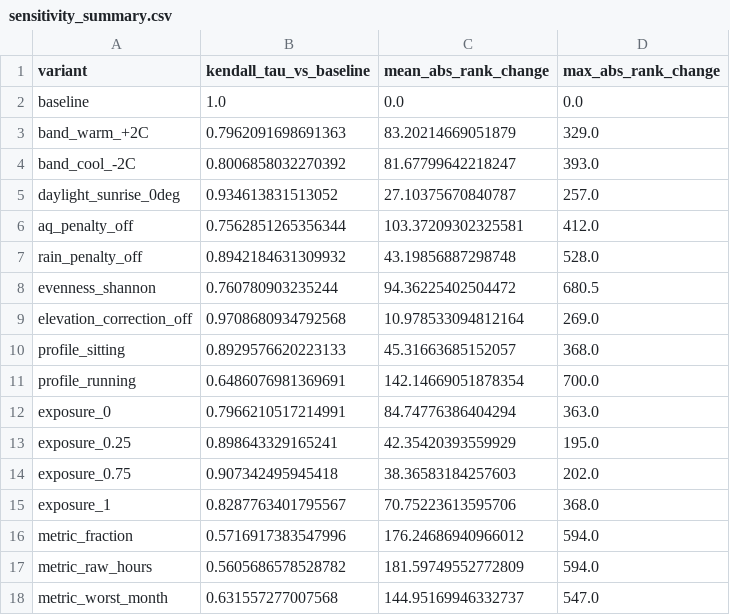
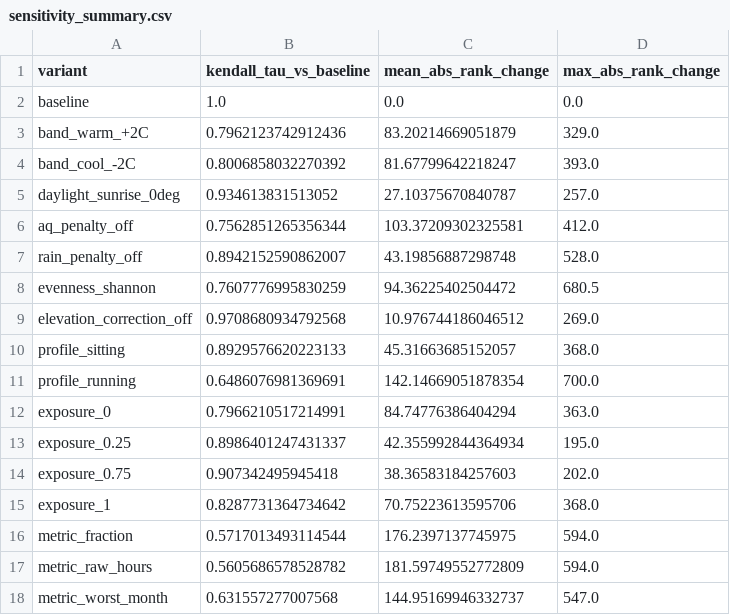
Before and after one commit to afiodorov/climate-agent, a CSV file: data/sensitivity_summary.csv, drawn as a sheet.

```diff
--- a/data/sensitivity_summary.csv
+++ b/data/sensitivity_summary.csv
@@ -2,3 +2,3 @@ variant,kendall_tau_vs_baseline,mean_abs_rank_change,max_abs_rank_change
 baseline,1.0,0.0,0.0
-band_warm_+2C,0.7962091698691363,83.20214669051879,329.0
+band_warm_+2C,0.7962123742912436,83.20214669051879,329.0
 band_cool_-2C,0.8006858032270392,81.67799642218247,393.0
@@ -6,5 +6,5 @@ daylight_sunrise_0deg,0.934613831513052,27.10375670840787,257.0
 aq_penalty_off,0.7562851265356344,103.37209302325581,412.0
-rain_penalty_off,0.8942184631309932,43.19856887298748,528.0
-evenness_shannon,0.760780903235244,94.36225402504472,680.5
-elevation_correction_off,0.9708680934792568,10.978533094812164,269.0
+rain_penalty_off,0.8942152590862007,43.19856887298748,528.0
+evenness_shannon,0.7607776995830259,94.36225402504472,680.5
+elevation_correction_off,0.9708680934792568,10.976744186046512,269.0
 profile_sitting,0.8929576620223133,45.31663685152057,368.0
@@ -12,6 +12,6 @@ profile_running,0.6486076981369691,142.14669051878354,700.0
 exposure_0,0.7966210517214991,84.74776386404294,363.0
-exposure_0.25,0.898643329165241,42.35420393559929,195.0
+exposure_0.25,0.8986401247431337,42.355992844364934,195.0
 exposure_0.75,0.907342495945418,38.36583184257603,202.0
-exposure_1,0.8287763401795567,70.75223613595706,368.0
-metric_fraction,0.5716917383547996,176.24686940966012,594.0
+exposure_1,0.8287731364734642,70.75223613595706,368.0
+metric_fraction,0.5717013493114544,176.2397137745975,594.0
 metric_raw_hours,0.5605686578528782,181.59749552772809,594.0
```
Also changed, not shown: data/rankings.csv, data/sensitivity.csv, 6 other files.
